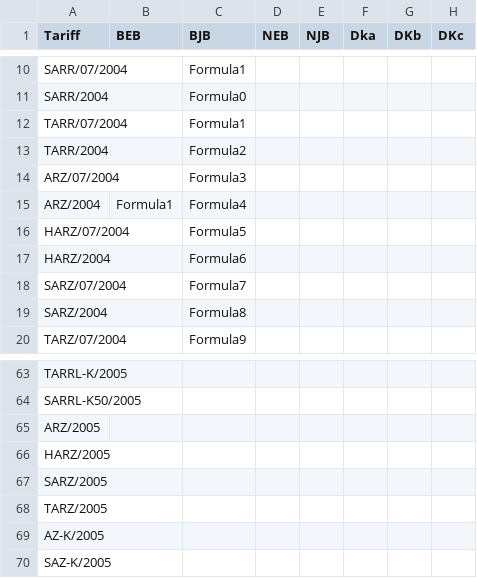
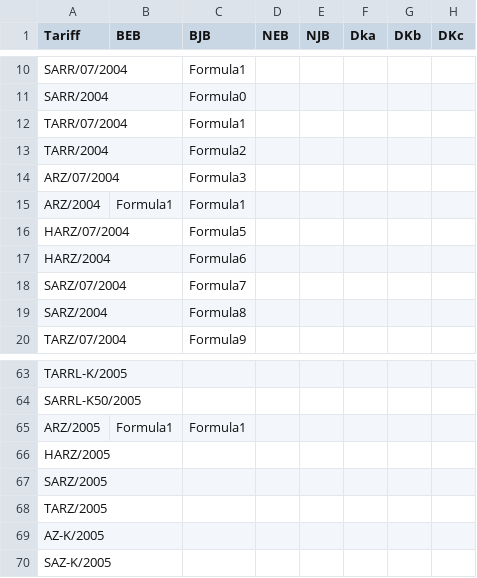
Before and after one commit to you314/CPL_Testing, a CSV file: calculationbases/flagsterms/formulas used.csv, drawn as a sheet; only a part is shown, gaps mark what is left out.

```diff
--- a/calculationbases/flagsterms/formulas used.csv
+++ b/calculationbases/flagsterms/formulas used.csv
@@ -14,3 +14,3 @@ TARR/2004;;Formula2;;;;;
 ARZ/07/2004;;Formula3;;;;;
-ARZ/2004;Formula1;Formula4;;;;;
+ARZ/2004;Formula1;Formula1;;;;;
 HARZ/07/2004;;Formula5;;;;;
@@ -64,3 +64,3 @@ TARRL-K/2005;;;;;;;
 SARRL-K50/2005;;;;;;;
-ARZ/2005;;;;;;;
+ARZ/2005;Formula1;Formula1;;;;;
 HARZ/2005;;;;;;;
```
Also changed, not shown: calculationbases/biometry/LifeTables.csv, calculationbases/cost/TariffName_CostMapping.csv, 5 other files.
